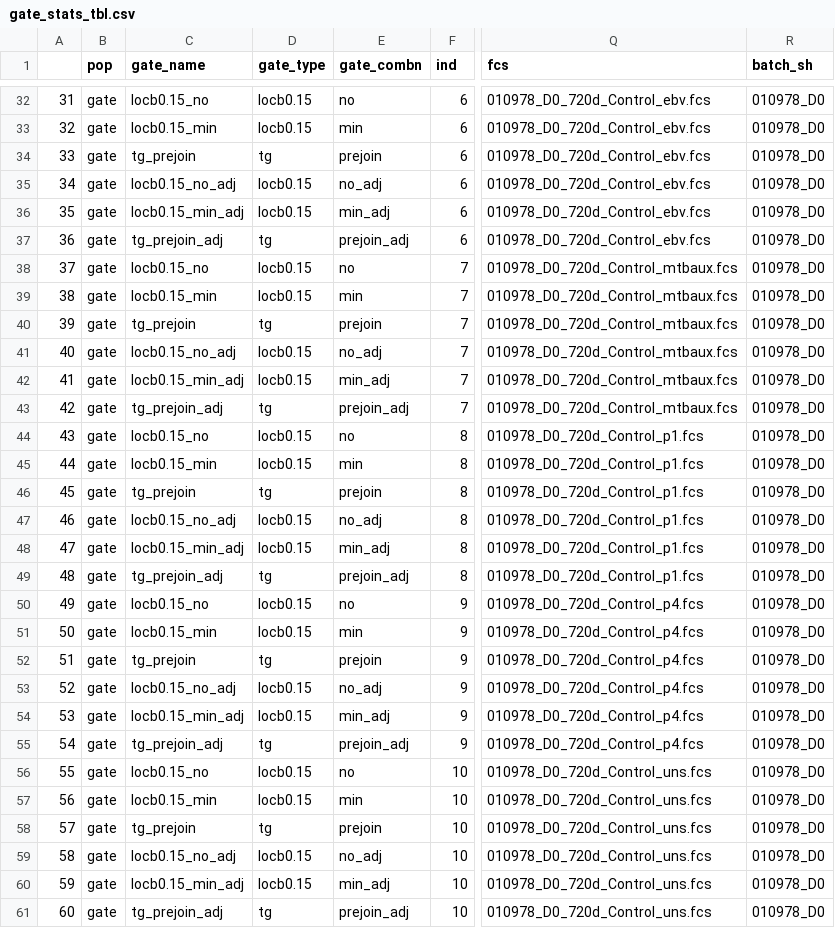
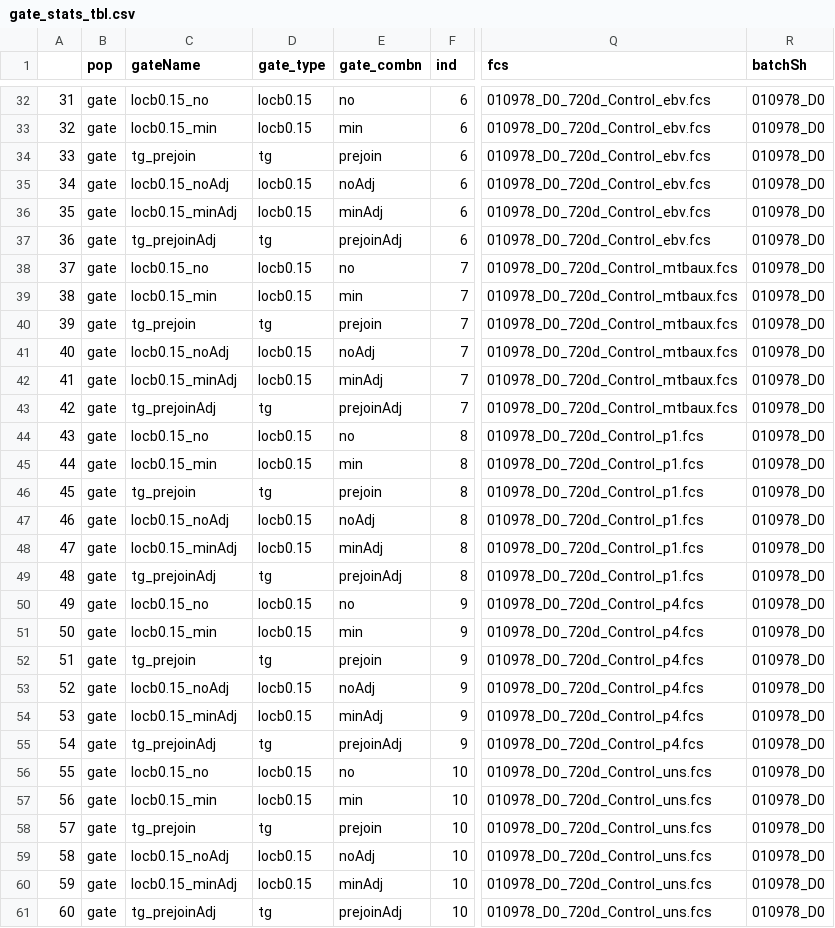
Before and after one commit to SATVILab/stimgate, a CSV file: data-raw/gating/gs_cytof_acs_cd4_test/root/ebvmtbp1p4uns/IFNg-beads/stats/gate_stats_tbl.csv, drawn as a sheet; only a part is shown, gaps mark what is left out; the diff covers the shown part only; the diff names each change by its address in the sheet, - before the commit and + after, or states it on an @@ line.

```diff
--- a/data-raw/gating/gs_cytof_acs_cd4_test/root/ebvmtbp1p4uns/IFNg-beads/stats/gate_stats_tbl.csv
+++ b/data-raw/gating/gs_cytof_acs_cd4_test/root/ebvmtbp1p4uns/IFNg-beads/stats/gate_stats_tbl.csv
-C1: gate_name
+C1: gateName
-R1: batch_sh
+R1: batchSh
-C35 (gateName): locb0.15_no_adj
+C35 (gateName): locb0.15_noAdj
-E35 (gate_combn): no_adj
+E35 (gate_combn): noAdj
-C36 (gateName): locb0.15_min_adj
+C36 (gateName): locb0.15_minAdj
-E36 (gate_combn): min_adj
+E36 (gate_combn): minAdj
-C37 (gateName): tg_prejoin_adj
+C37 (gateName): tg_prejoinAdj
-E37 (gate_combn): prejoin_adj
+E37 (gate_combn): prejoinAdj
-C41 (gateName): locb0.15_no_adj
+C41 (gateName): locb0.15_noAdj
-E41 (gate_combn): no_adj
+E41 (gate_combn): noAdj
-C42 (gateName): locb0.15_min_adj
+C42 (gateName): locb0.15_minAdj
-E42 (gate_combn): min_adj
+E42 (gate_combn): minAdj
-C43 (gateName): tg_prejoin_adj
+C43 (gateName): tg_prejoinAdj
-E43 (gate_combn): prejoin_adj
+E43 (gate_combn): prejoinAdj
-C47 (gateName): locb0.15_no_adj
+C47 (gateName): locb0.15_noAdj
-E47 (gate_combn): no_adj
+E47 (gate_combn): noAdj
-C48 (gateName): locb0.15_min_adj
+C48 (gateName): locb0.15_minAdj
-E48 (gate_combn): min_adj
+E48 (gate_combn): minAdj
-C49 (gateName): tg_prejoin_adj
+C49 (gateName): tg_prejoinAdj
-E49 (gate_combn): prejoin_adj
+E49 (gate_combn): prejoinAdj
-C53 (gateName): locb0.15_no_adj
+C53 (gateName): locb0.15_noAdj
-E53 (gate_combn): no_adj
+E53 (gate_combn): noAdj
-C54 (gateName): locb0.15_min_adj
+C54 (gateName): locb0.15_minAdj
-E54 (gate_combn): min_adj
+E54 (gate_combn): minAdj
-C55 (gateName): tg_prejoin_adj
+C55 (gateName): tg_prejoinAdj
-E55 (gate_combn): prejoin_adj
+E55 (gate_combn): prejoinAdj
-C59 (gateName): locb0.15_no_adj
+C59 (gateName): locb0.15_noAdj
-E59 (gate_combn): no_adj
+E59 (gate_combn): noAdj
-C60 (gateName): locb0.15_min_adj
+C60 (gateName): locb0.15_minAdj
-E60 (gate_combn): min_adj
+E60 (gate_combn): minAdj
-C61 (gateName): tg_prejoin_adj
+C61 (gateName): tg_prejoinAdj
-E61 (gate_combn): prejoin_adj
+E61 (gate_combn): prejoinAdj
```
Also changed, not shown: 30 edited cells elsewhere in this file, analysis/_tmp/sim-bandwidth/check/gate/iter_1/gate_stats.csv, data-raw/gating/gs_cytof_acs_cd4_test/root/ebvmtbp1p4uns/IL2/stats/gate_stats_tbl.csv, 57 other files.
